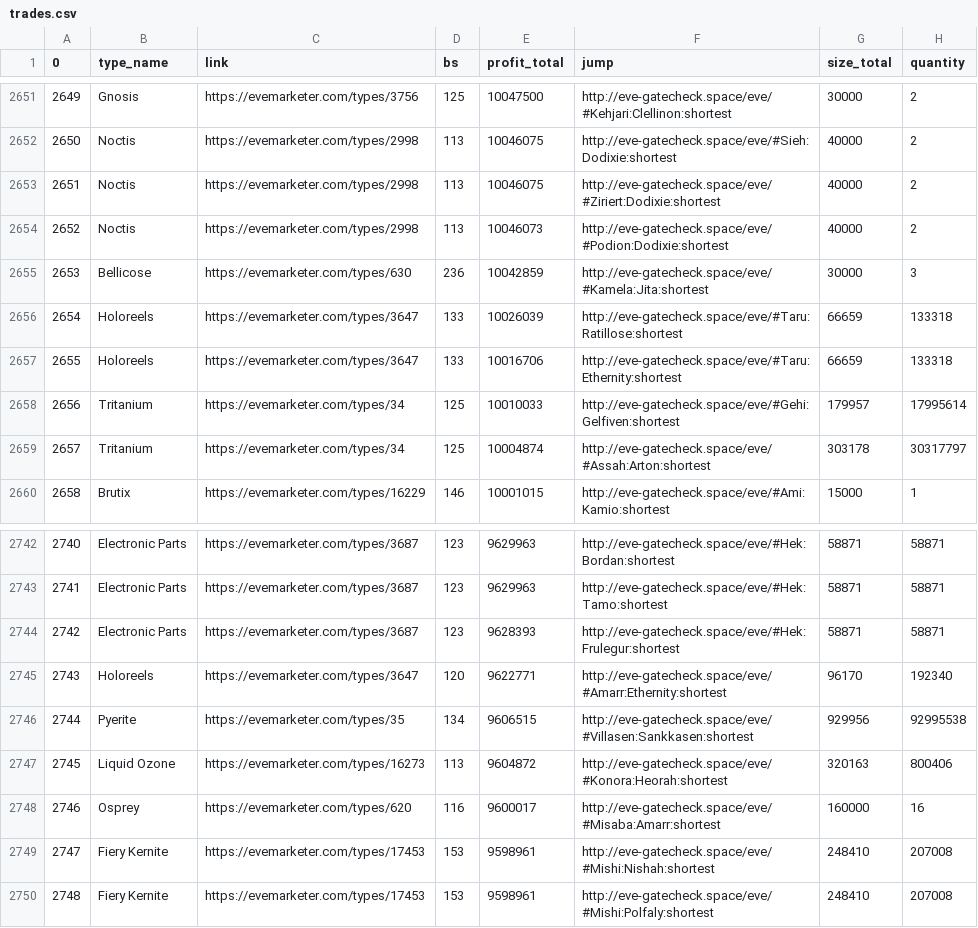
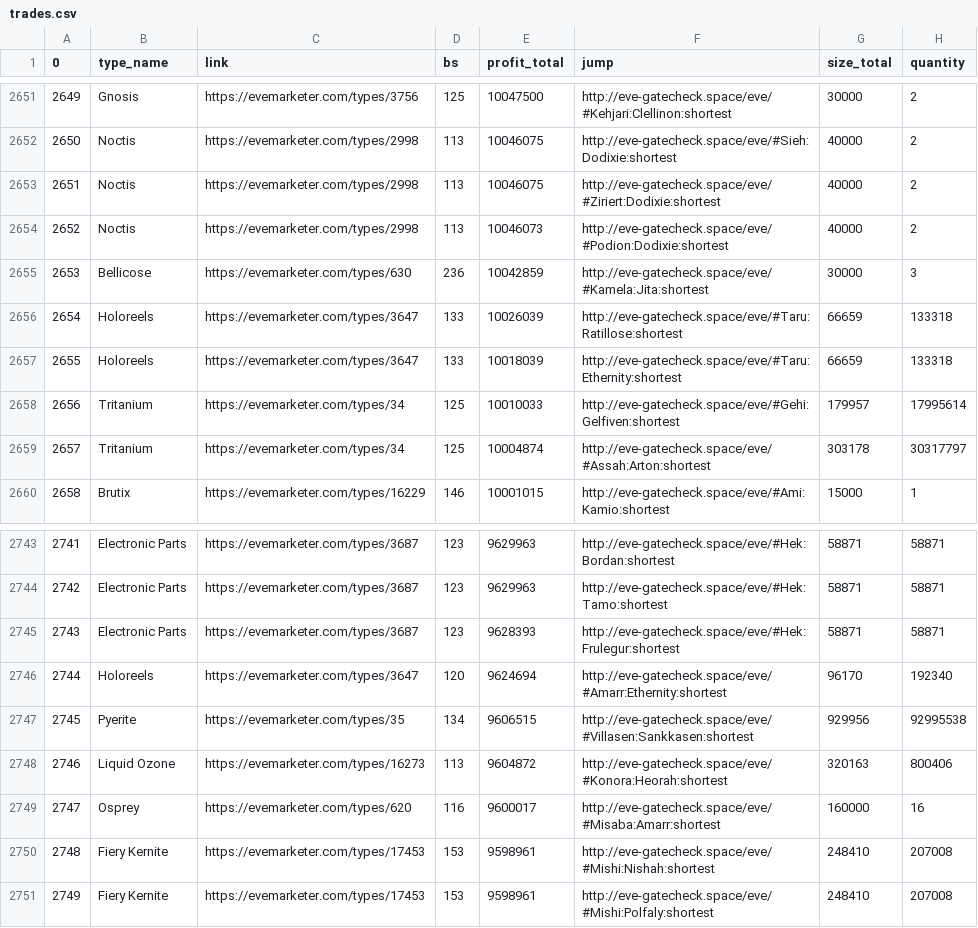
Before and after one commit to eziasolsk0/EVETrader, a CSV file: trades.csv, drawn as a sheet; only a part is shown, gaps mark what is left out; addresses are those after the commit; the diff covers the shown part only; the diff names each change by its address in the sheet, - before the commit and + after, or states it on an @@ line.

```diff
--- a/trades.csv
+++ b/trades.csv
@@ column A (0) renumbered between rows 1272 and 2751 @@
-E2657 (profit_total): 10016706
+E2657 (profit_total): 10018039
-E2746 (profit_total): 9622771
+E2746 (profit_total): 9624694
```
Also changed, not shown: 2 added rows, 2 removed rows and 4 edited cells elsewhere in this file.
